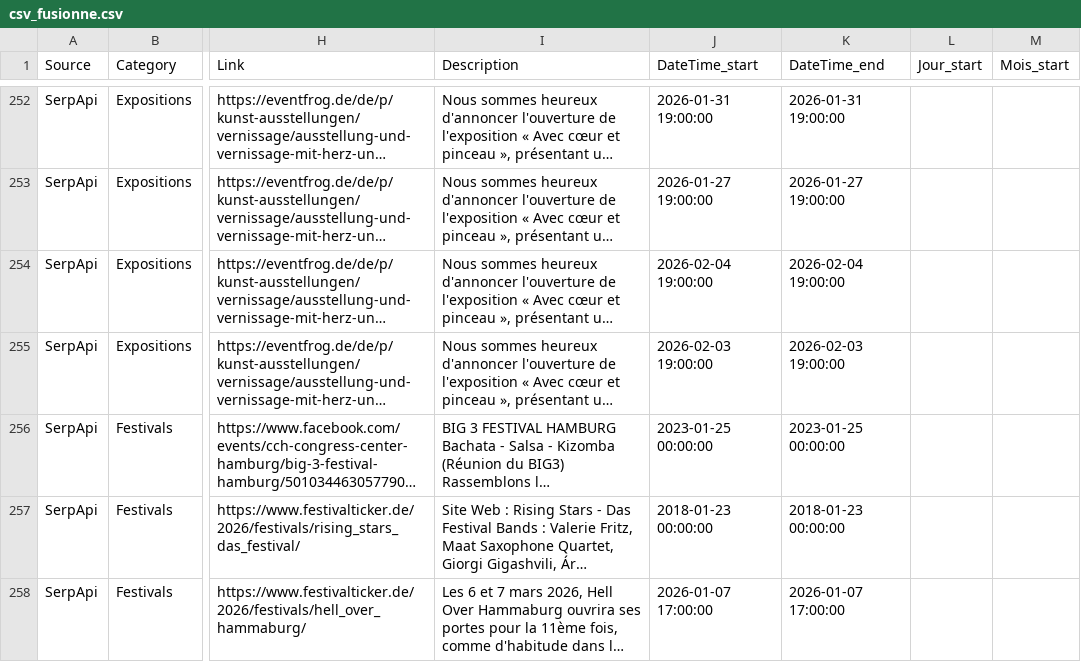
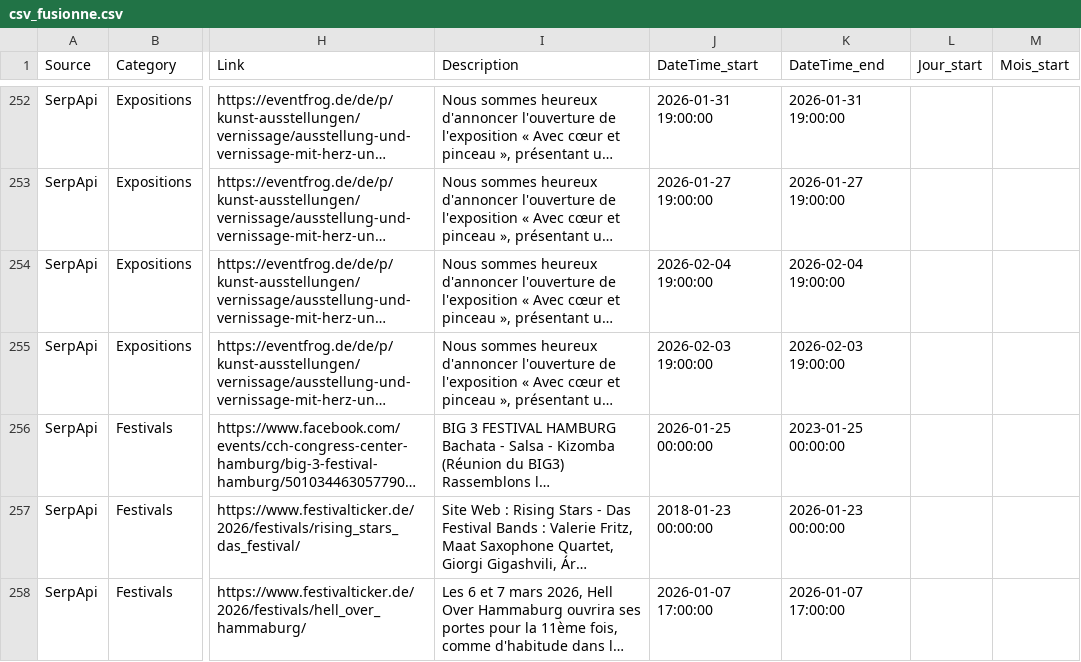
Before and after one commit to melbrrt/CityMatch, a CSV file: data/csv_fusionne.csv, drawn as a sheet; only a part is shown, gaps mark what is left out; long unchanged cells end in …; the diff covers the shown part only; the diff names each change by its address in the sheet, - before the commit and + after, or states it on an @@ line.

Commit message:
Update csv_fusionne.csv

```diff
--- a/data/csv_fusionne.csv
+++ b/data/csv_fusionne.csv
-J256 (DateTime_start): 2023-01-25 00:00:00
+J256 (DateTime_start): 2026-01-25 00:00:00
-K257 (DateTime_end): 2018-01-23 00:00:00
+K257 (DateTime_end): 2026-01-23 00:00:00
```
Also changed, not shown: 1 added row and 11 edited cells elsewhere in this file.
